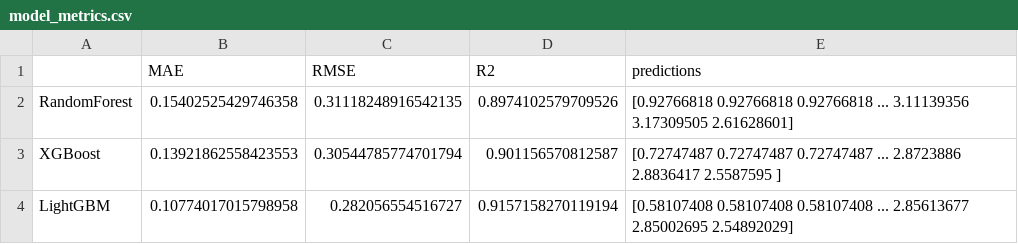
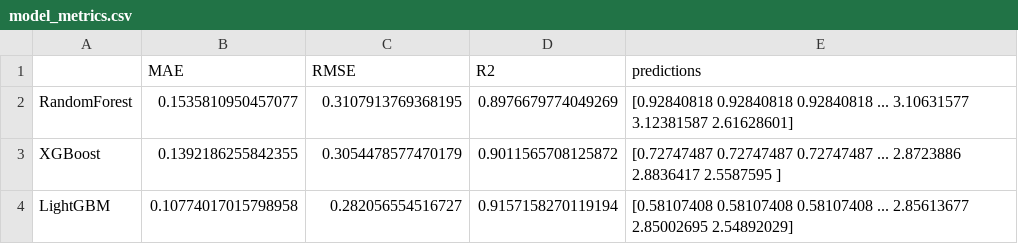
Before and after one commit to pogodaa/ML_cursovaya, a CSV file: models/model_metrics.csv, drawn as a sheet.

Commit message:
model

```diff
--- a/models/model_metrics.csv
+++ b/models/model_metrics.csv
@@ -1,4 +1,4 @@
 ,MAE,RMSE,R2,predictions
-RandomForest,0.15402525429746358,0.31118248916542135,0.8974102579709526,[0.92766818 0.92766818 0.92766818 ... 3.11139356 3.17309505 2.61628601]
-XGBoost,0.13921862558423553,0.30544785774701794,0.901156570812587,[0.72747487 0.72747487 0.72747487 ... 2.8723886  2.8836417  2.5587595 ]
+RandomForest,0.1535810950457077,0.3107913769368195,0.8976679774049269,[0.92840818 0.92840818 0.92840818 ... 3.10631577 3.12381587 2.61628601]
+XGBoost,0.1392186255842355,0.3054478577470179,0.9011565708125872,[0.72747487 0.72747487 0.72747487 ... 2.8723886  2.8836417  2.5587595 ]
 LightGBM,0.10774017015798958,0.282056554516727,0.9157158270119194,[0.58107408 0.58107408 0.58107408 ... 2.85613677 2.85002695 2.54892029]
```
Also changed, not shown: 4 other files.
